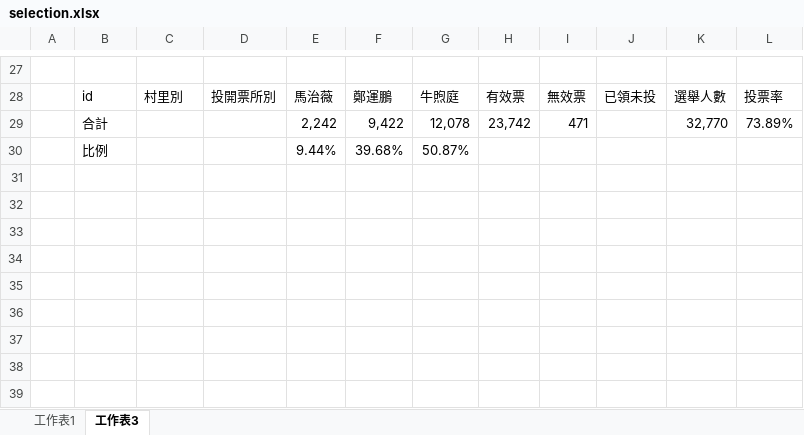
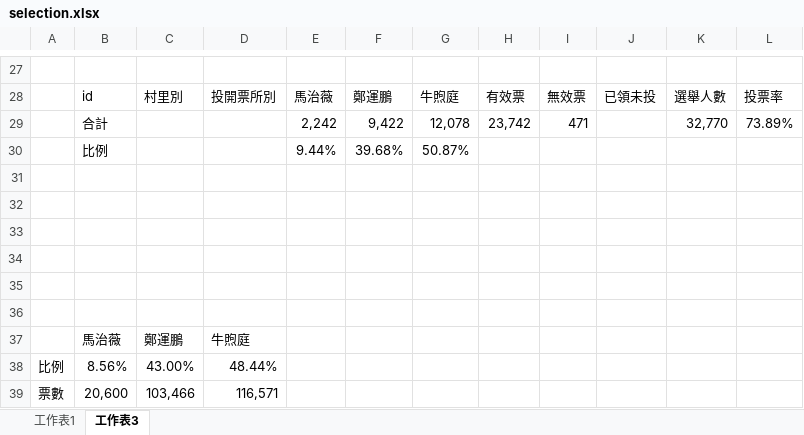
Before and after one commit to TCWang/A7Kanban14, an Excel workbook: data/selection.xlsx, sheet 工作表3, drawn as a sheet; only a part is shown, gaps mark what is left out; values as stored, in another font and other column widths than the file's, no borders; charts and pictures not drawn; the diff names each change by its address in the sheet, - before the commit and + after, or states it on an @@ line.

Commit message:
selection

```diff
--- a/data/selection.xlsx (sheet 工作表3)
+++ b/data/selection.xlsx (sheet 工作表3)
+row 31: (empty)
+row 32: (empty)
+row 33: (empty)
+row 34: (empty)
+row 35: (empty)
+row 36: (empty)
+row 37:  | 馬治薇 | 鄭運鵬 | 牛煦庭
+row 38: 比例 | 8.56% | 43.00% | 48.44%
+row 39: 票數 | 20,600 | 103,466 | 116,571
```
Also changed, not shown: charts or pictures, 5 other files.
